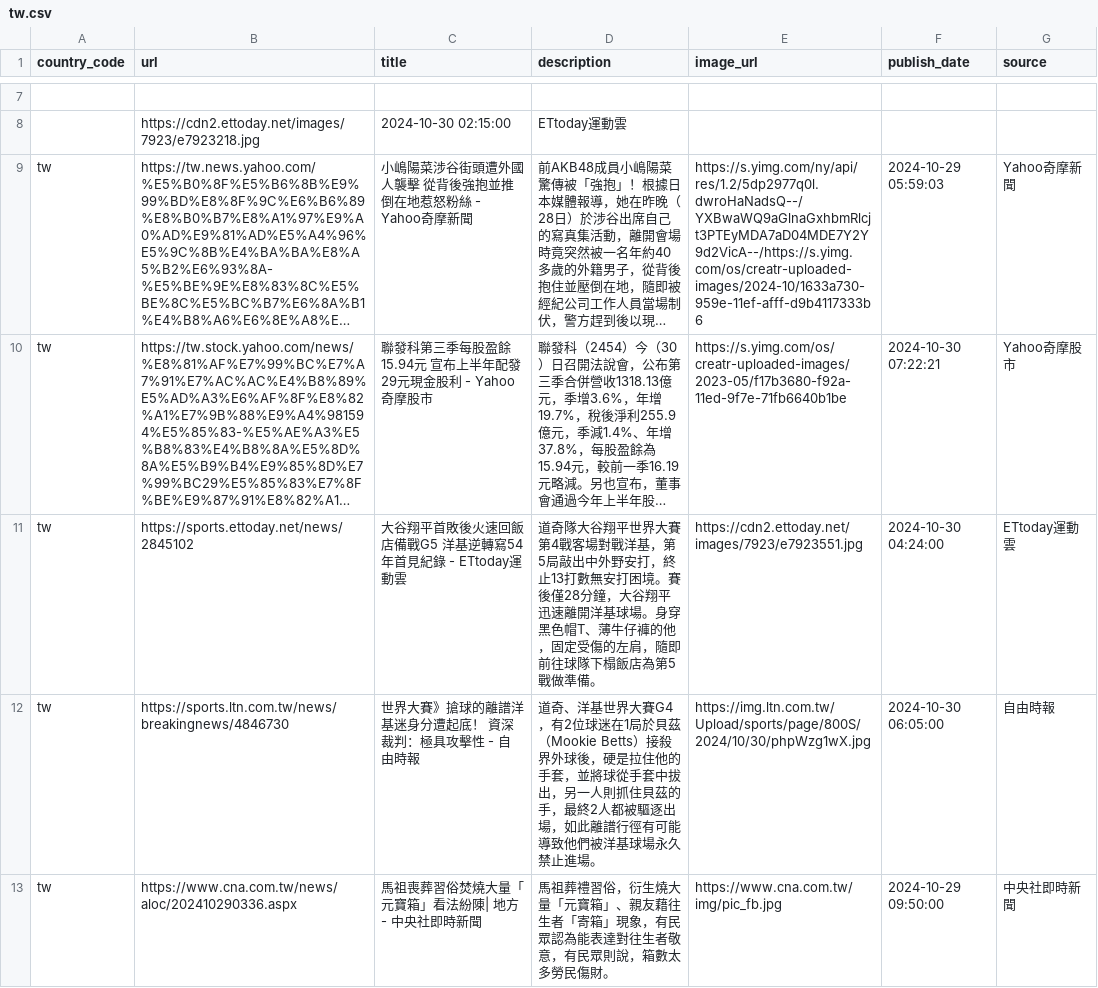
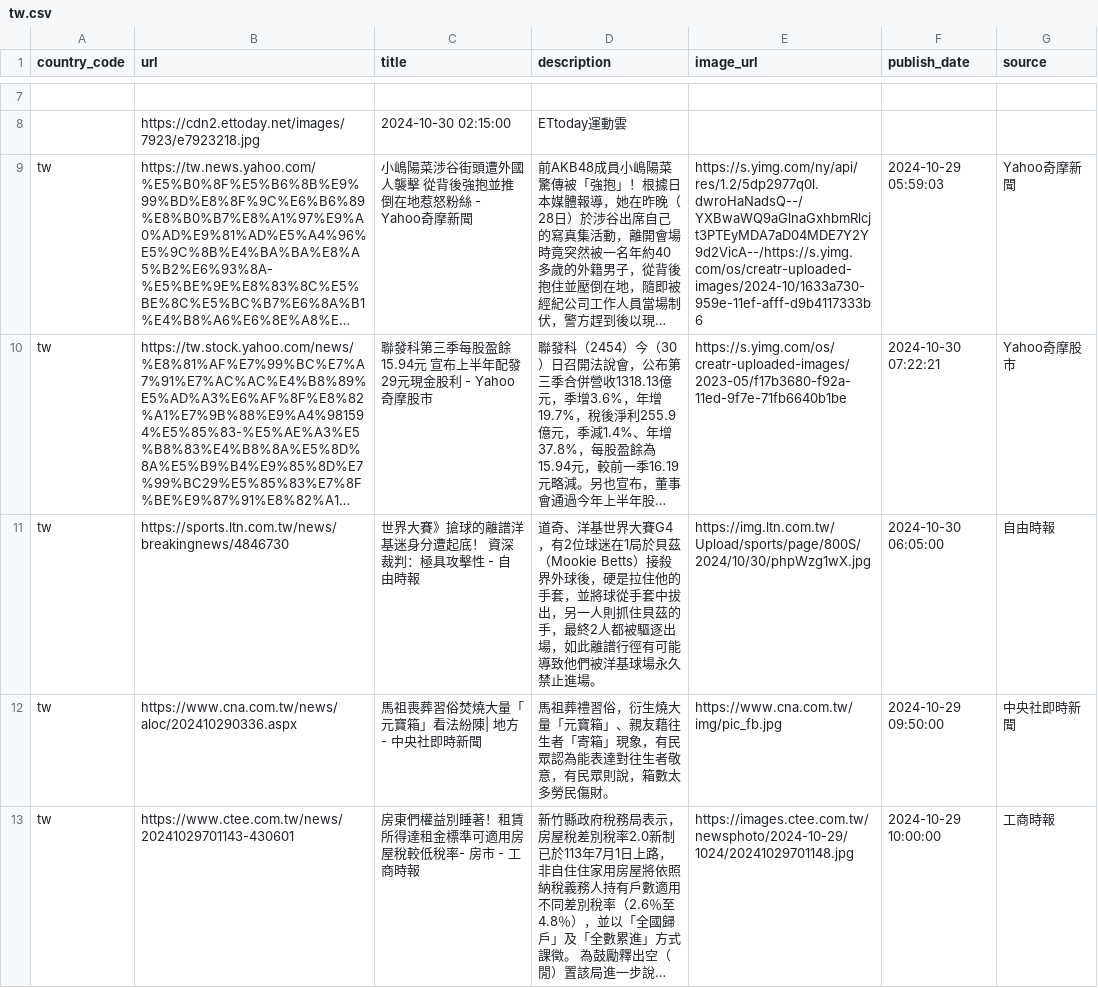
Before and after one commit to world-headlines/world-headlines.github.io, a CSV file: data/tw.csv, drawn as a sheet; only a part is shown, gaps mark what is left out; the shorter side is filled out with more unchanged rows; long unchanged cells end in …; removed rows and columns are numbered as before the commit, all else as after; the diff covers the shown part only; the diff names each change by its address in the sheet, - before the commit and + after, or states it on an @@ line.

Commit message:
data updated

```diff
--- a/data/tw.csv
+++ b/data/tw.csv
-row 11: tw | https://sports.ettoday.net/news/2845102 | 大谷翔平首敗後火速回飯店備戰G5 洋基逆轉寫54年首見紀錄 - ETtoday運動雲 | 道奇隊大谷翔平世界大賽第4戰客場對戰洋基，第5局敲出中外野安打，終止13打數無安打困境。賽後僅28分鐘，大谷翔平迅速離開洋基球場。身穿黑色帽T、薄牛仔褲的他，固定受傷的左肩，隨即前往球隊下榻飯店為第5戰做準備。 | https://cdn2.ettoday.net/images/7923/e7923551.jpg | 2024-10-30 04:24:00 | ETtoday運動雲
```
Also changed, not shown: 13 added rows, 8 removed rows and 12 edited cells elsewhere in this file, data/br.csv, data/gb.csv, 12 other files.
